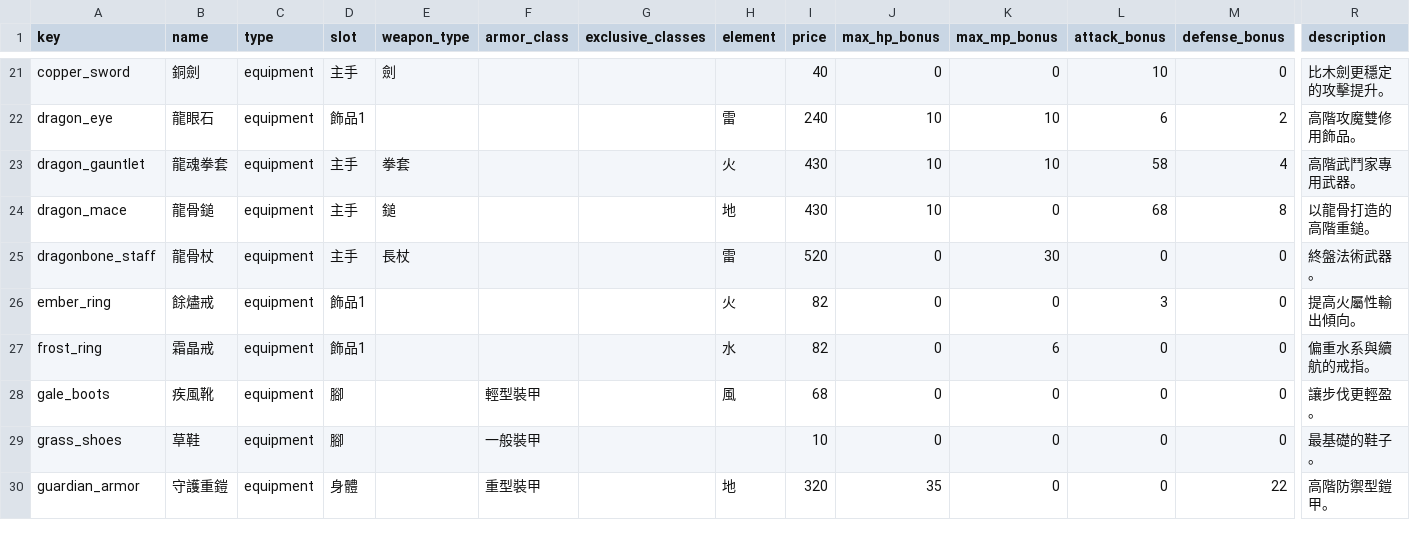
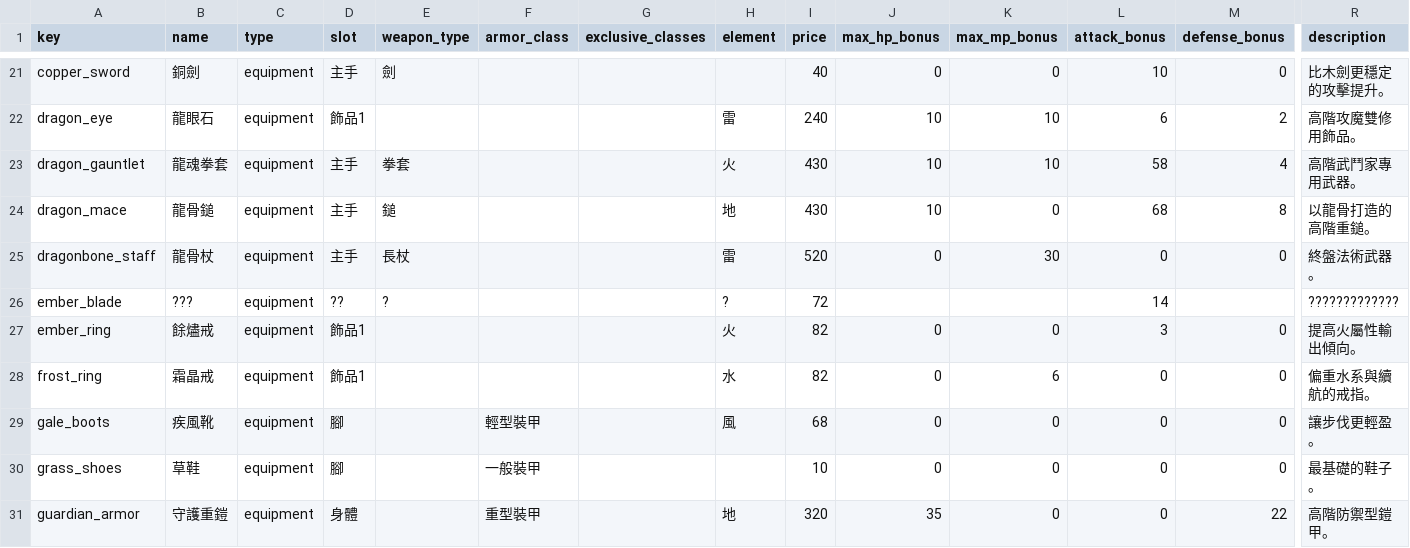
Before and after one commit to Silentskyer/mmorpg, a CSV file: data/csv/equipment.csv, drawn as a sheet; only a part is shown, gaps mark what is left out; rows hold the shown columns only; the diff names each change by its address in the sheet, - before the commit and + after, or states it on an @@ line.

```diff
--- a/data/csv/equipment.csv
+++ b/data/csv/equipment.csv
+row 26: ember_blade | ??? | equipment | ?? | ? |  |  | ? | 72 |  |  | 14 |  | ?????????????
```
Also changed, not shown: data/csv/drop_tables.csv.
